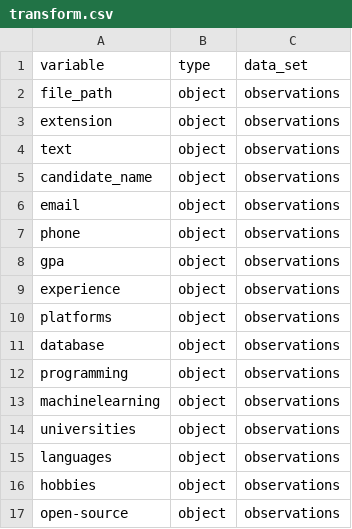
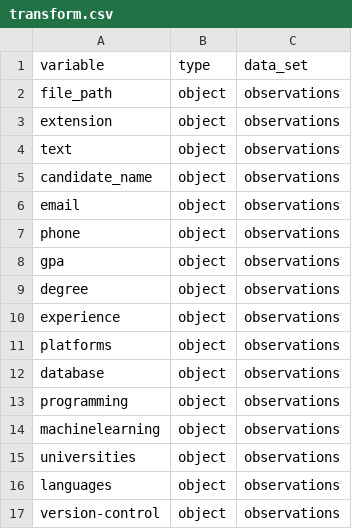
Before and after one commit to aniabraham/resumeScanner-SeniorDesign, a CSV file: resume_parser/data/schema/transform.csv, drawn as a sheet.

Commit message:
Update transform.csv

```diff
--- a/resume_parser/data/schema/transform.csv
+++ b/resume_parser/data/schema/transform.csv
@@ -8,2 +8,3 @@ phone,object,observations
 gpa,object,observations
+degree,object,observations
 experience,object,observations
@@ -15,3 +16,2 @@ universities,object,observations
 languages,object,observations
-hobbies,object,observations
-open-source,object,observations
+version-control,object,observations
```
